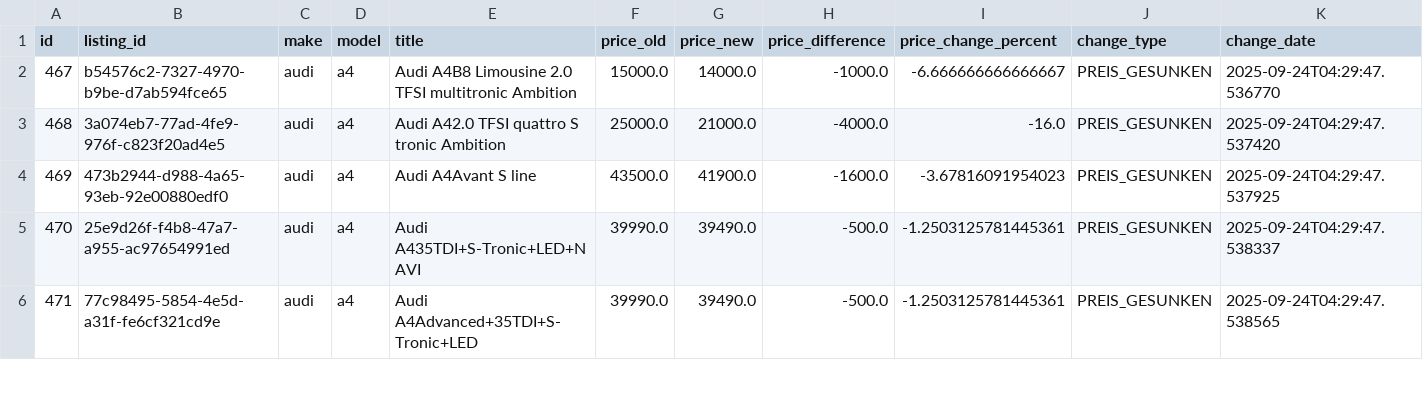
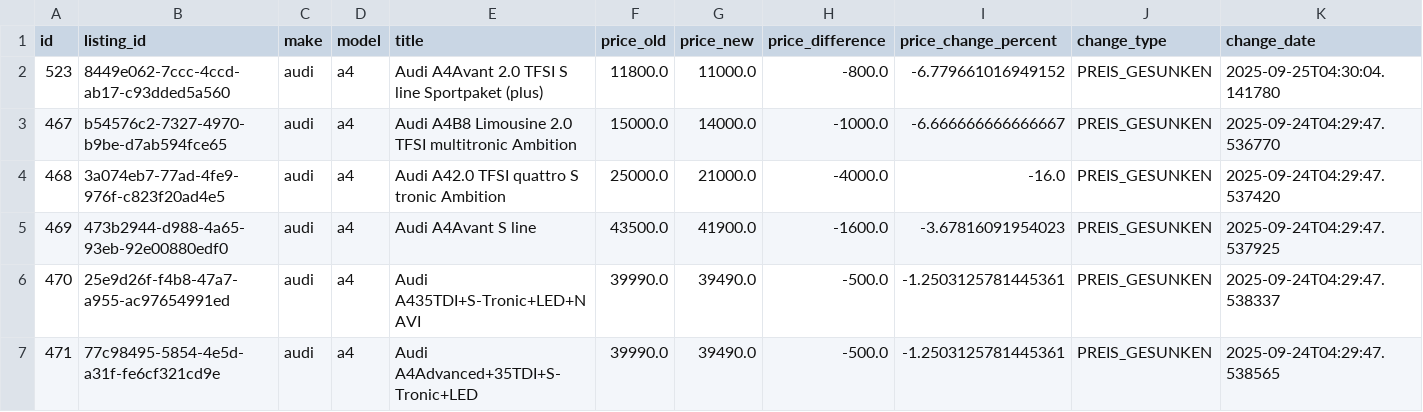
Before and after one commit to masterries/AutoAnalyse, a CSV file: scrapper/data/audi_a4_price_history.csv, drawn as a sheet; only a part is shown; rows hold the shown columns only; the diff names each change by its address in the sheet, - before the commit and + after, or states it on an @@ line.

```diff
--- a/scrapper/data/audi_a4_price_history.csv
+++ b/scrapper/data/audi_a4_price_history.csv
+row 2: 523 | 8449e062-7ccc-4ccd-ab17-c93dded5a560 | audi | a4 | Audi A4Avant 2.0 TFSI S line Sportpaket (plus) | 11800.0 | 11000.0 | -800.0 | -6.779661016949152 | PREIS_GESUNKEN | 2025-09-25T04:30:04.141780
```
Also changed, not shown: scrapper/data/audi_a1_listings.csv, scrapper/data/audi_a3_listings.csv, 45 other files.
